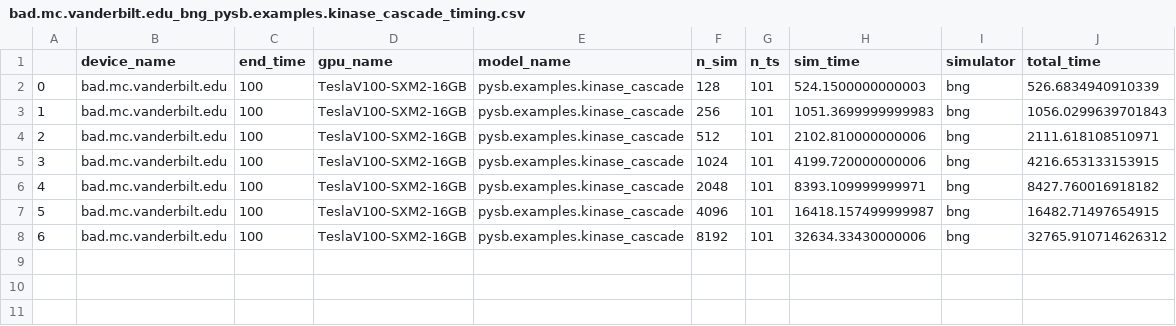
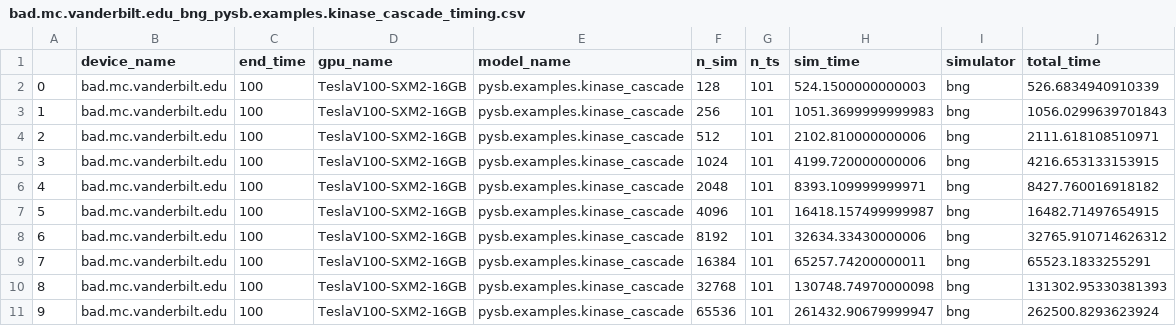
Before and after one commit to LoLab-MSM/GPU_SSA_paper2023, a CSV file: Timings/bad.mc.vanderbilt.edu_bng_pysb.examples.kinase_cascade_timing.csv, drawn as a sheet.

```diff
--- a/Timings/bad.mc.vanderbilt.edu_bng_pysb.examples.kinase_cascade_timing.csv
+++ b/Timings/bad.mc.vanderbilt.edu_bng_pysb.examples.kinase_cascade_timing.csv
@@ -8 +8,4 @@
 6,bad.mc.vanderbilt.edu,100,TeslaV100-SXM2-16GB,pysb.examples.kinase_cascade,8192,101,32634.33430000006,bng,32765.910714626312
+7,bad.mc.vanderbilt.edu,100,TeslaV100-SXM2-16GB,pysb.examples.kinase_cascade,16384,101,65257.74200000011,bng,65523.1833255291
+8,bad.mc.vanderbilt.edu,100,TeslaV100-SXM2-16GB,pysb.examples.kinase_cascade,32768,101,130748.74970000098,bng,131302.95330381393
+9,bad.mc.vanderbilt.edu,100,TeslaV100-SXM2-16GB,pysb.examples.kinase_cascade,65536,101,261432.90679999947,bng,262500.8293623924
```
Also changed, not shown: Timings/bad.mc.vanderbilt.edu_bng_pysb.examples.earm_1_0_timing.csv, Timings/bad.mc.vanderbilt.edu_stochkit_pysb.examples.earm_1_0_1_timing.csv.
